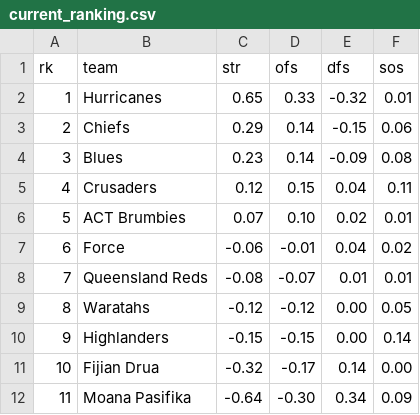
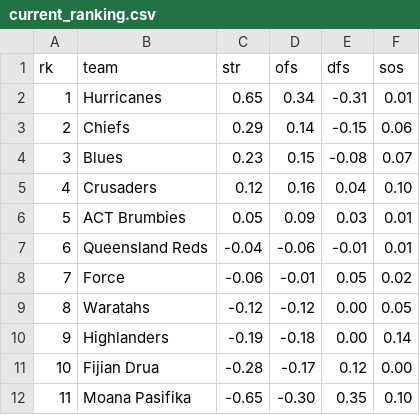
Before and after one commit to octonion/rugby, a CSV file: super_rugby/sos/current_ranking.csv, drawn as a sheet.

```diff
--- a/super_rugby/sos/current_ranking.csv
+++ b/super_rugby/sos/current_ranking.csv
@@ -1,12 +1,12 @@
 rk,team,str,ofs,dfs,sos
-1,Hurricanes,0.65,0.33,-0.32,0.01
+1,Hurricanes,0.65,0.34,-0.31,0.01
 2,Chiefs,0.29,0.14,-0.15,0.06
-3,Blues,0.23,0.14,-0.09,0.08
-4,Crusaders,0.12,0.15,0.04,0.11
-5,ACT Brumbies,0.07,0.10,0.02,0.01
-6,Force,-0.06,-0.01,0.04,0.02
-7,Queensland Reds,-0.08,-0.07,0.01,0.01
+3,Blues,0.23,0.15,-0.08,0.07
+4,Crusaders,0.12,0.16,0.04,0.10
+5,ACT Brumbies,0.05,0.09,0.03,0.01
+6,Queensland Reds,-0.04,-0.06,-0.01,0.01
+7,Force,-0.06,-0.01,0.05,0.02
 8,Waratahs,-0.12,-0.12,0.00,0.05
-9,Highlanders,-0.15,-0.15,0.00,0.14
-10,Fijian Drua,-0.32,-0.17,0.14,0.00
-11,Moana Pasifika,-0.64,-0.30,0.34,0.09
+9,Highlanders,-0.19,-0.18,0.00,0.14
+10,Fijian Drua,-0.28,-0.17,0.12,0.00
+11,Moana Pasifika,-0.65,-0.30,0.35,0.10
```
Also changed, not shown: super_rugby/csv/super-rugby-pacific-2026-UTC.csv, super_rugby/sos/predictions.csv, 3 other files.
